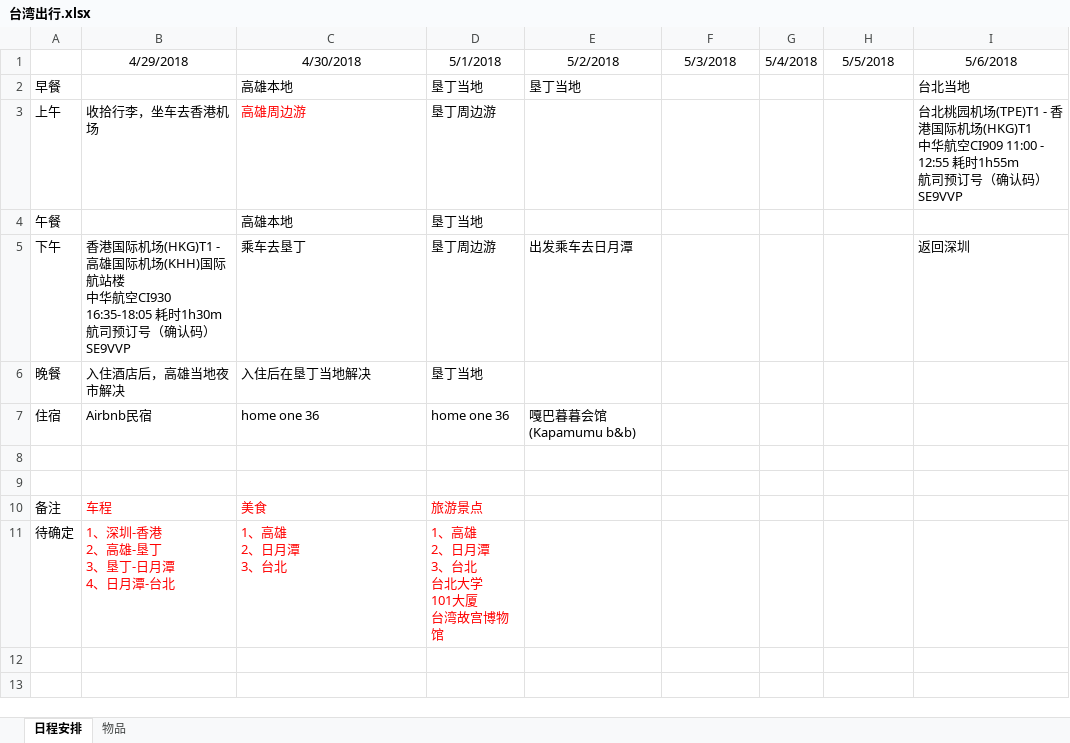
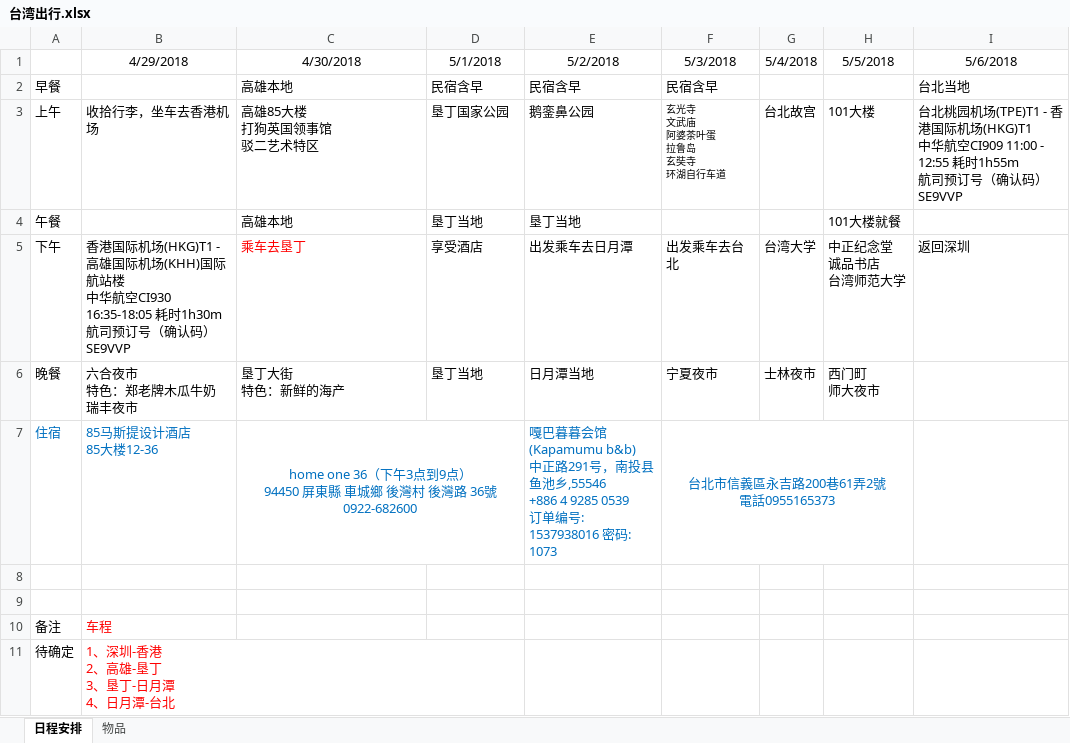
Before and after one commit to prucehuang/common-resources, an Excel workbook: 台湾出行.xlsx, sheet 日程安排, drawn as a sheet; values as stored, in another font and other column widths than the file's, no borders; ↵ is a line break in a cell; the diff names each change by its address in the sheet, - before the commit and + after, or states it on an @@ line.

```diff
--- a/台湾出行.xlsx (sheet 日程安排)
+++ b/台湾出行.xlsx (sheet 日程安排)
-D2 (5/1/2018): 垦丁当地
+D2 (5/1/2018): 民宿含早
-E2 (5/2/2018): 垦丁当地
+E2 (5/2/2018): 民宿含早
-F2 (5/3/2018): (empty)
+F2 (5/3/2018): 民宿含早
-C3 (4/30/2018): 高雄周边游
+C3 (4/30/2018): 高雄85大楼 ↵ 打狗英国领事馆 ↵ 驳二艺术特区
-C3 text colour: #FF0000
+C3 text colour: black
-D3 (5/1/2018): 垦丁周边游
+D3 (5/1/2018): 垦丁国家公园
-E3 (5/2/2018): (empty)
+E3 (5/2/2018): 鹅銮鼻公园
-F3 (5/3/2018): (empty)
+F3 (5/3/2018): 玄光寺 ↵ 文武庙 ↵ 阿婆茶叶蛋 ↵ 拉鲁岛 ↵ 玄奘寺 ↵ 环湖自行车道
-G3 (5/4/2018): (empty)
+G3 (5/4/2018): 台北故宫
-H3 (5/5/2018): (empty)
+H3 (5/5/2018): 101大楼
-E4 (5/2/2018): (empty)
+E4 (5/2/2018): 垦丁当地
-H4 (5/5/2018): (empty)
+H4 (5/5/2018): 101大楼就餐
-C5 text colour: black
+C5 text colour: #FF0000
-D5 (5/1/2018): 垦丁周边游
+D5 (5/1/2018): 享受酒店
-F5 (5/3/2018): (empty)
+F5 (5/3/2018): 出发乘车去台北
-G5 (5/4/2018): (empty)
+G5 (5/4/2018): 台湾大学
-H5 (5/5/2018): (empty)
+H5 (5/5/2018): 中正纪念堂 ↵ 诚品书店 ↵ 台湾师范大学
-B6 (4/29/2018): 入住酒店后，高雄当地夜市解决
+B6 (4/29/2018): 六合夜市 ↵ 特色：郑老牌木瓜牛奶 ↵ 瑞丰夜市
-C6 (4/30/2018): 入住后在垦丁当地解决
+C6 (4/30/2018): 垦丁大街 ↵ 特色：新鲜的海产
-E6 (5/2/2018): (empty)
+E6 (5/2/2018): 日月潭当地
-F6 (5/3/2018): (empty)
+F6 (5/3/2018): 宁夏夜市
-G6 (5/4/2018): (empty)
+G6 (5/4/2018): 士林夜市
-H6 (5/5/2018): (empty)
+H6 (5/5/2018): 西门町 ↵ 师大夜市
-A7:C7 text colour: black
+A7:C7 text colour: #0070C0
-B7 (4/29/2018): Airbnb民宿
+B7 (4/29/2018): 85马斯提设计酒店 ↵ 85大楼12-36
-C7 (4/30/2018): home one 36
+C7 (4/30/2018): home one 36（下午3点到9点） ↵ 94450 屏東縣 車城鄉 後灣村 後灣路 36號 ↵ 0922-682600
-C7 alignment: left
+C7 alignment: center
+C7:D7 merged
-D7 (5/1/2018): home one 36
+D7 (5/1/2018): (empty)
-E7 (5/2/2018): …馆 (Kapamumu b&b)
+E7 (5/2/2018): …馆 (Kapamumu b&b) ↵ 中正路291号，南投县鱼池乡,55546 ↵ +886 4 9285 0539 ↵ 订单编号: 1537938016 密码: 1073
-E7 text colour: black
+E7 text colour: #0070C0
-F7 (5/3/2018): (empty)
+F7 (5/3/2018): 台北市信義區永吉路200巷61弄2號 ↵ 電話0955165373
+F7:H7 merged
-C10 (4/30/2018): 美食
+C10 (4/30/2018): (empty)
-D10 (5/1/2018): 旅游景点
+D10 (5/1/2018): (empty)
-C11 (4/30/2018): 1、高雄 ↵ 2、日月潭 ↵ 3、台北
+C11 (4/30/2018): (empty)
-D11 (5/1/2018): 1、高雄 ↵ 2、日月潭 ↵ 3、台北 ↵ 台北大学 ↵ 101大厦 ↵ 台湾故宫博物馆
+D11 (5/1/2018): (empty)
```
Also changed, not shown: 2 other files.
